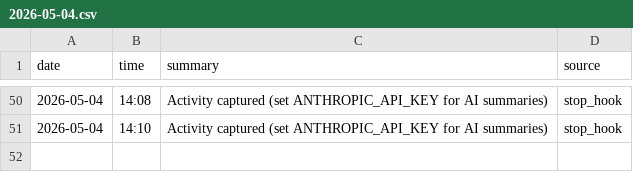
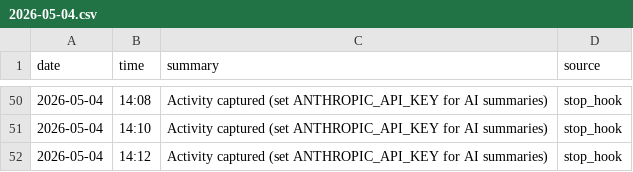
Before and after one commit to lukecgpt/customgpt-marketing-operations-luke-activity, a CSV file: activity-log/2026-05-04.csv, drawn as a sheet; only a part is shown, gaps mark what is left out; the diff names each change by its address in the sheet, - before the commit and + after, or states it on an @@ line.

Commit message:
Activity log 2026-05-04 14:12

```diff
--- a/activity-log/2026-05-04.csv
+++ b/activity-log/2026-05-04.csv
+row 52: 2026-05-04 | 14:12 | Activity captured (set ANTHROPIC_API_KEY for AI summaries) | stop_hook
```
